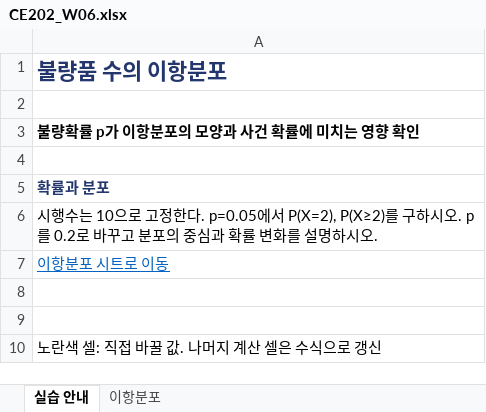
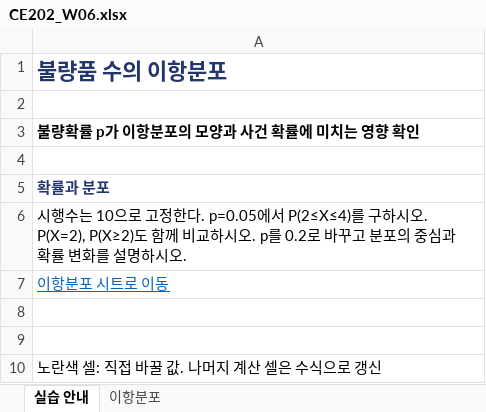
Before and after one commit to steelpl/lecture, an Excel workbook: CE202-statistics-for-engineers/week06/CE202_W06.xlsx, sheet 실습 안내, drawn as a sheet; values as stored, in another font and other column widths than the file's, no borders; the diff names each change by its address in the sheet, - before the commit and + after, or states it on an @@ line.

```diff
--- a/CE202-statistics-for-engineers/week06/CE202_W06.xlsx (sheet 실습 안내)
+++ b/CE202-statistics-for-engineers/week06/CE202_W06.xlsx (sheet 실습 안내)
-A6: …p=0.05에서 P(X=2), P(X≥2)를 구하시오.…
+A6: …p=0.05에서 P(2≤X≤4)를 구하시오. P(X=2), P(X≥2)도 함께 비교하시오.…
```
Also changed, not shown: sheet 이항분포, 17 other files.
